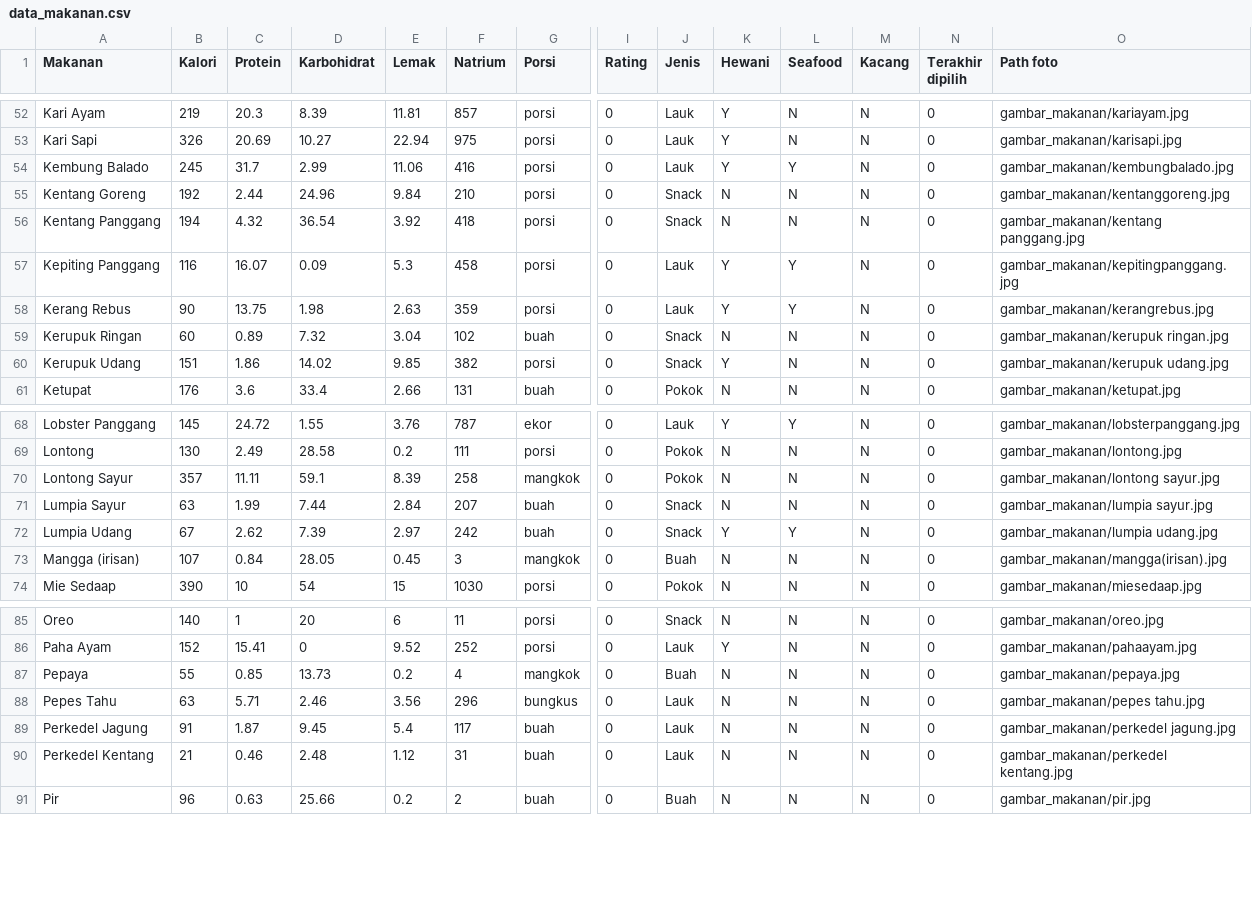
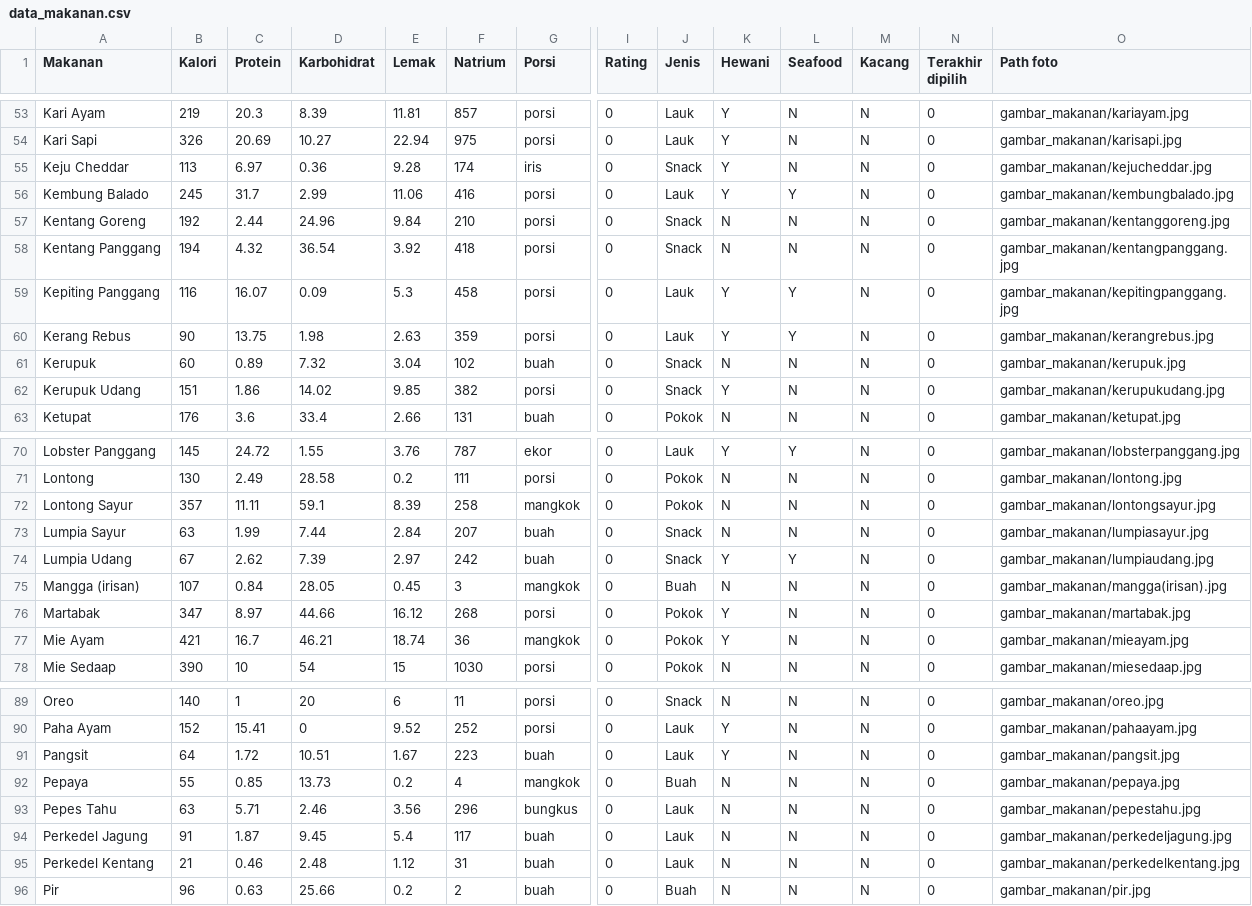
Before and after one commit to sharonrh/Gamma, a CSV file: Project/assets/data_makanan.csv, drawn as a sheet; only a part is shown, gaps mark what is left out; addresses are those after the commit; rows hold the shown columns only; the diff covers the shown part only; the diff names each change by its address in the sheet, - before the commit and + after, or states it on an @@ line.

```diff
--- a/Project/assets/data_makanan.csv
+++ b/Project/assets/data_makanan.csv
+row 55: Keju Cheddar | 113 | 6.97 | 0.36 | 9.28 | 174 | iris | 0 | Snack | Y | N | N | 0 | gambar_makanan/kejucheddar.jpg
-O58 (Path foto): gambar_makanan/kentang panggang.jpg
+O58 (Path foto): gambar_makanan/kentangpanggang.jpg
-A61 (Makanan): Kerupuk Ringan
+A61 (Makanan): Kerupuk
-O61 (Path foto): gambar_makanan/kerupuk ringan.jpg
+O61 (Path foto): gambar_makanan/kerupuk.jpg
-O62 (Path foto): gambar_makanan/kerupuk udang.jpg
+O62 (Path foto): gambar_makanan/kerupukudang.jpg
-O72 (Path foto): gambar_makanan/lontong sayur.jpg
+O72 (Path foto): gambar_makanan/lontongsayur.jpg
-O73 (Path foto): gambar_makanan/lumpia sayur.jpg
+O73 (Path foto): gambar_makanan/lumpiasayur.jpg
-O74 (Path foto): gambar_makanan/lumpia udang.jpg
+O74 (Path foto): gambar_makanan/lumpiaudang.jpg
+row 76: Martabak | 347 | 8.97 | 44.66 | 16.12 | 268 | porsi | 0 | Pokok | Y | N | N | 0 | gambar_makanan/martabak.jpg
+row 77: Mie Ayam | 421 | 16.7 | 46.21 | 18.74 | 36 | mangkok | 0 | Pokok | Y | N | N | 0 | gambar_makanan/mieayam.jpg
+row 91: Pangsit | 64 | 1.72 | 10.51 | 1.67 | 223 | buah | 0 | Lauk | Y | N | N | 0 | gambar_makanan/pangsit.jpg
-O93 (Path foto): gambar_makanan/pepes tahu.jpg
+O93 (Path foto): gambar_makanan/pepestahu.jpg
-O94 (Path foto): gambar_makanan/perkedel jagung.jpg
+O94 (Path foto): gambar_makanan/perkedeljagung.jpg
-O95 (Path foto): gambar_makanan/perkedel kentang.jpg
+O95 (Path foto): gambar_makanan/perkedelkentang.jpg
```
Also changed, not shown: 1 added row and 9 edited cells elsewhere in this file, 1 other file.
